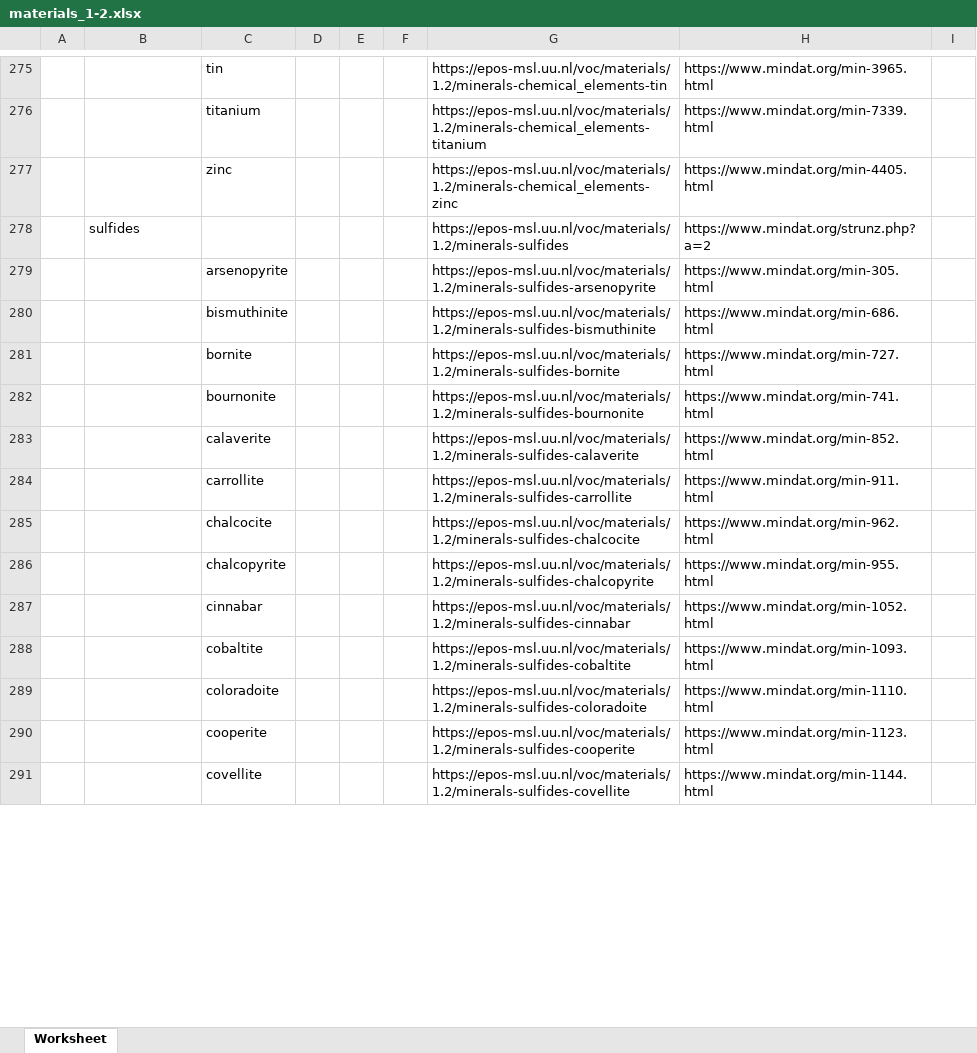
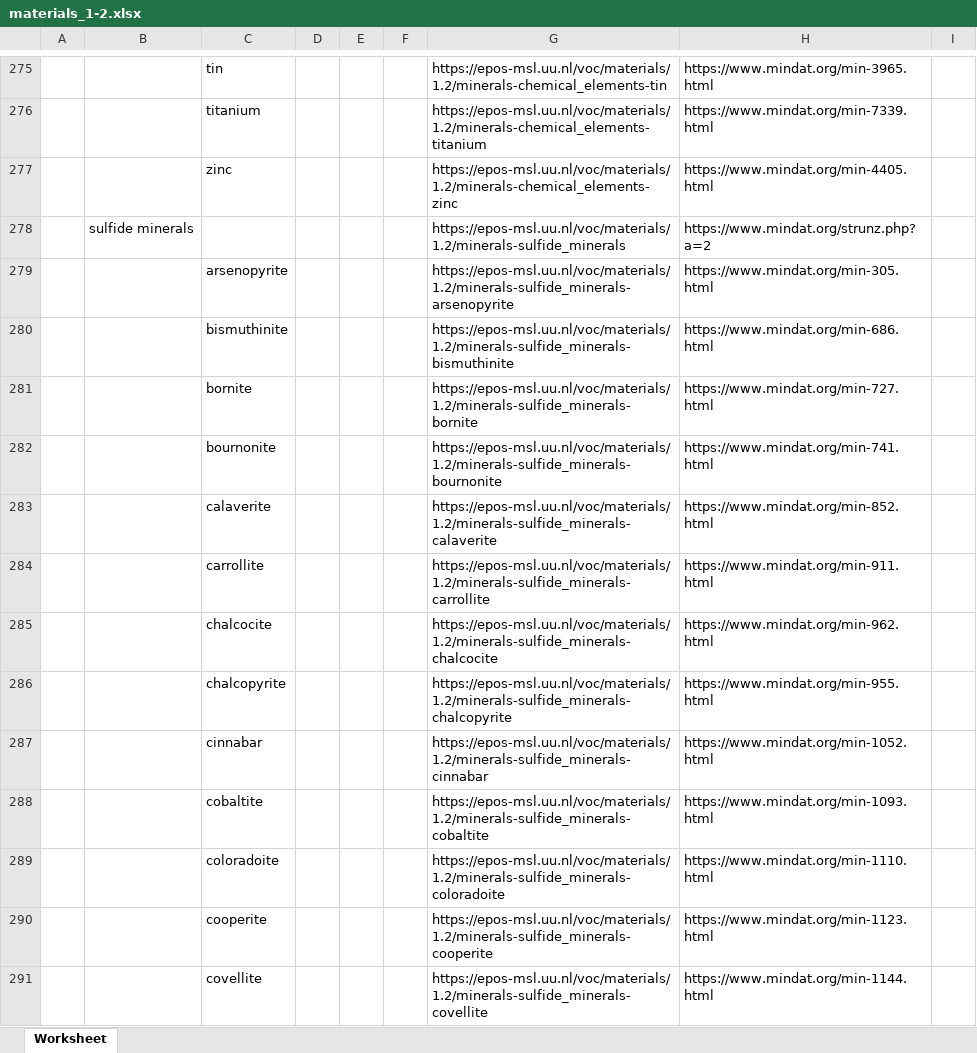
Before and after one commit to stsnel/msl_api, an Excel workbook: storage/app/public/vocabs/materials/1.2/materials_1-2.xlsx, sheet Worksheet, drawn as a sheet; only a part is shown, gaps mark what is left out; values as stored, in another font and other column widths than the file's, no borders; the diff covers the shown part only; the diff names each change by its address in the sheet, - before the commit and + after, or states it on an @@ line.

```diff
--- a/storage/app/public/vocabs/materials/1.2/materials_1-2.xlsx (sheet Worksheet)
+++ b/storage/app/public/vocabs/materials/1.2/materials_1-2.xlsx (sheet Worksheet)
-B278: sulfides
+B278: sulfide minerals
-G278: https://epos-msl.uu.nl/voc/materials/1.2/minerals-sulfides
+G278: https://epos-msl.uu.nl/voc/materials/1.2/minerals-sulfide_minerals
-G279: https://epos-msl.uu.nl/voc/materials/1.2/minerals-sulfides-arsenopyrite
+G279: https://epos-msl.uu.nl/voc/materials/1.2/minerals-sulfide_minerals-arsenopyrite
-G280: https://epos-msl.uu.nl/voc/materials/1.2/minerals-sulfides-bismuthinite
+G280: https://epos-msl.uu.nl/voc/materials/1.2/minerals-sulfide_minerals-bismuthinite
-G281: https://epos-msl.uu.nl/voc/materials/1.2/minerals-sulfides-bornite
+G281: https://epos-msl.uu.nl/voc/materials/1.2/minerals-sulfide_minerals-bornite
-G282: https://epos-msl.uu.nl/voc/materials/1.2/minerals-sulfides-bournonite
+G282: https://epos-msl.uu.nl/voc/materials/1.2/minerals-sulfide_minerals-bournonite
-G283: https://epos-msl.uu.nl/voc/materials/1.2/minerals-sulfides-calaverite
+G283: https://epos-msl.uu.nl/voc/materials/1.2/minerals-sulfide_minerals-calaverite
-G284: https://epos-msl.uu.nl/voc/materials/1.2/minerals-sulfides-carrollite
+G284: https://epos-msl.uu.nl/voc/materials/1.2/minerals-sulfide_minerals-carrollite
-G285: https://epos-msl.uu.nl/voc/materials/1.2/minerals-sulfides-chalcocite
+G285: https://epos-msl.uu.nl/voc/materials/1.2/minerals-sulfide_minerals-chalcocite
-G286: https://epos-msl.uu.nl/voc/materials/1.2/minerals-sulfides-chalcopyrite
+G286: https://epos-msl.uu.nl/voc/materials/1.2/minerals-sulfide_minerals-chalcopyrite
-G287: https://epos-msl.uu.nl/voc/materials/1.2/minerals-sulfides-cinnabar
+G287: https://epos-msl.uu.nl/voc/materials/1.2/minerals-sulfide_minerals-cinnabar
-G288: https://epos-msl.uu.nl/voc/materials/1.2/minerals-sulfides-cobaltite
+G288: https://epos-msl.uu.nl/voc/materials/1.2/minerals-sulfide_minerals-cobaltite
-G289: https://epos-msl.uu.nl/voc/materials/1.2/minerals-sulfides-coloradoite
+G289: https://epos-msl.uu.nl/voc/materials/1.2/minerals-sulfide_minerals-coloradoite
-G290: https://epos-msl.uu.nl/voc/materials/1.2/minerals-sulfides-cooperite
+G290: https://epos-msl.uu.nl/voc/materials/1.2/minerals-sulfide_minerals-cooperite
-G291: https://epos-msl.uu.nl/voc/materials/1.2/minerals-sulfides-covellite
+G291: https://epos-msl.uu.nl/voc/materials/1.2/minerals-sulfide_minerals-covellite
```
Also changed, not shown: 1 added row, 1 removed row and 310 edited cells elsewhere in this sheet, storage/app/keywords/1-2/240214 MSL vocabulary Material.xlsx, storage/app/public/vocabs/analogue/1.2/analogue_1-2.xlsx, 22 other files.
